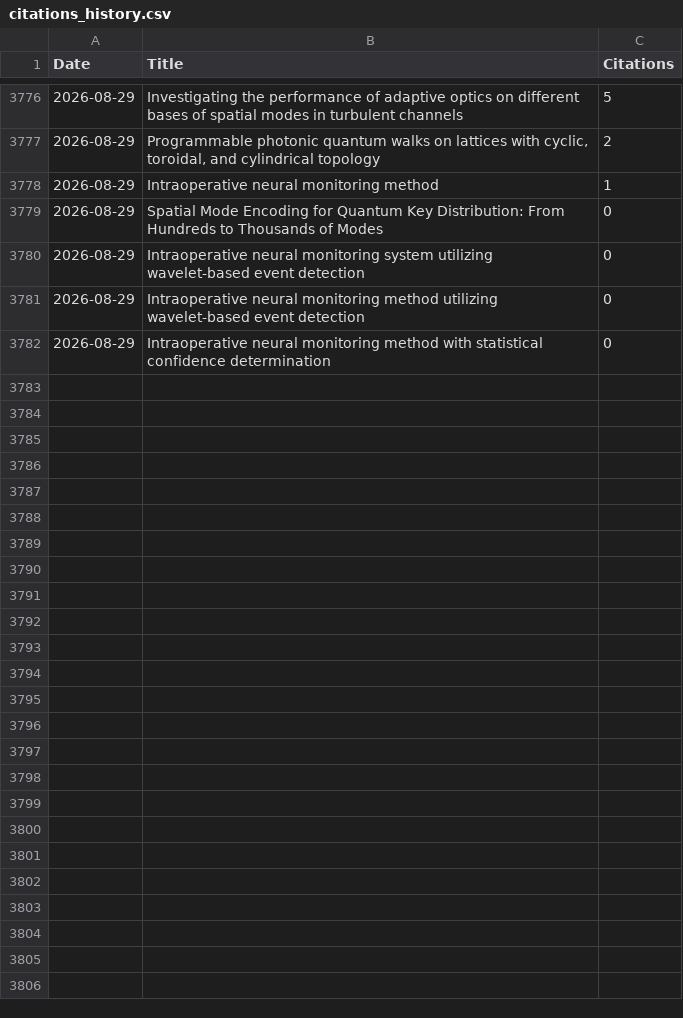
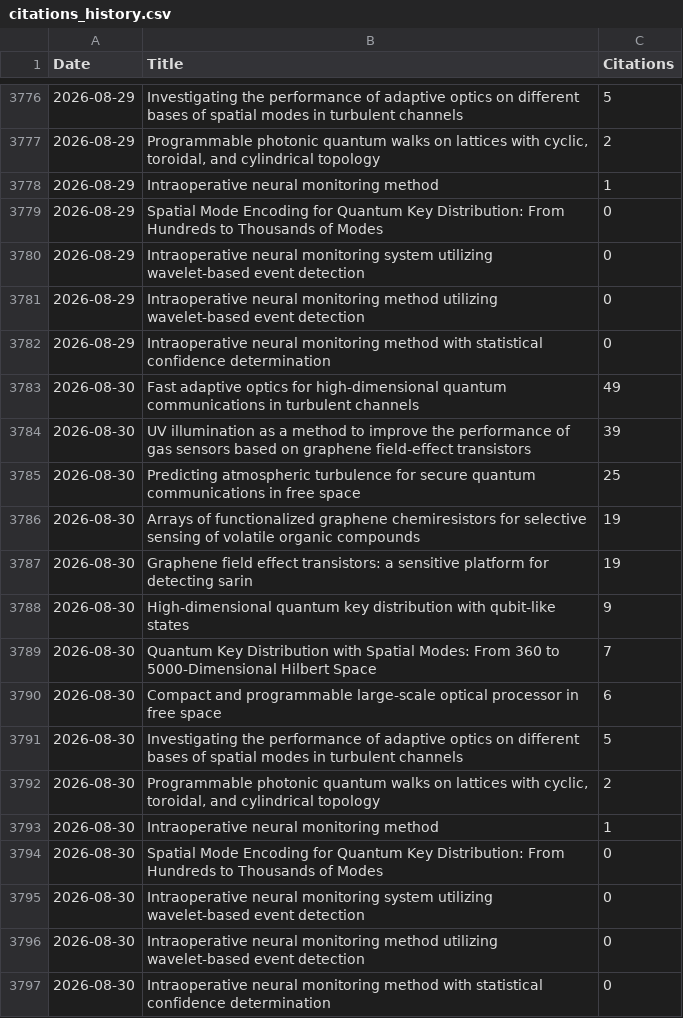
Before and after one commit to LukasScarfe/Google-Scholar, a CSV file: citations_history.csv, drawn as a sheet; only a part is shown, gaps mark what is left out; the diff names each change by its address in the sheet, - before the commit and + after, or states it on an @@ line.

Commit message:
Citation data 2026-08-30

```diff
--- a/citations_history.csv
+++ b/citations_history.csv
+row 3783: 2026-08-30 | Fast adaptive optics for high-dimensional quantum communications in turbulent channels | 49
+row 3784: 2026-08-30 | UV illumination as a method to improve the performance of gas sensors based on graphene field-effect transistors | 39
+row 3785: 2026-08-30 | Predicting atmospheric turbulence for secure quantum communications in free space | 25
+row 3786: 2026-08-30 | Arrays of functionalized graphene chemiresistors for selective sensing of volatile organic compounds | 19
+row 3787: 2026-08-30 | Graphene field effect transistors: a sensitive platform for detecting sarin | 19
+row 3788: 2026-08-30 | High-dimensional quantum key distribution with qubit-like states | 9
+row 3789: 2026-08-30 | Quantum Key Distribution with Spatial Modes: From 360 to 5000‐Dimensional Hilbert Space | 7
+row 3790: 2026-08-30 | Compact and programmable large-scale optical processor in free space | 6
+row 3791: 2026-08-30 | Investigating the performance of adaptive optics on different bases of spatial modes in turbulent channels | 5
+row 3792: 2026-08-30 | Programmable photonic quantum walks on lattices with cyclic, toroidal, and cylindrical topology | 2
+row 3793: 2026-08-30 | Intraoperative neural monitoring method | 1
+row 3794: 2026-08-30 | Spatial Mode Encoding for Quantum Key Distribution: From Hundreds to Thousands of Modes | 0
+row 3795: 2026-08-30 | Intraoperative neural monitoring system utilizing wavelet-based event detection | 0
+row 3796: 2026-08-30 | Intraoperative neural monitoring method utilizing wavelet-based event detection | 0
+row 3797: 2026-08-30 | Intraoperative neural monitoring method with statistical confidence determination | 0
```
Also changed, not shown: citations_wide_format.csv.
